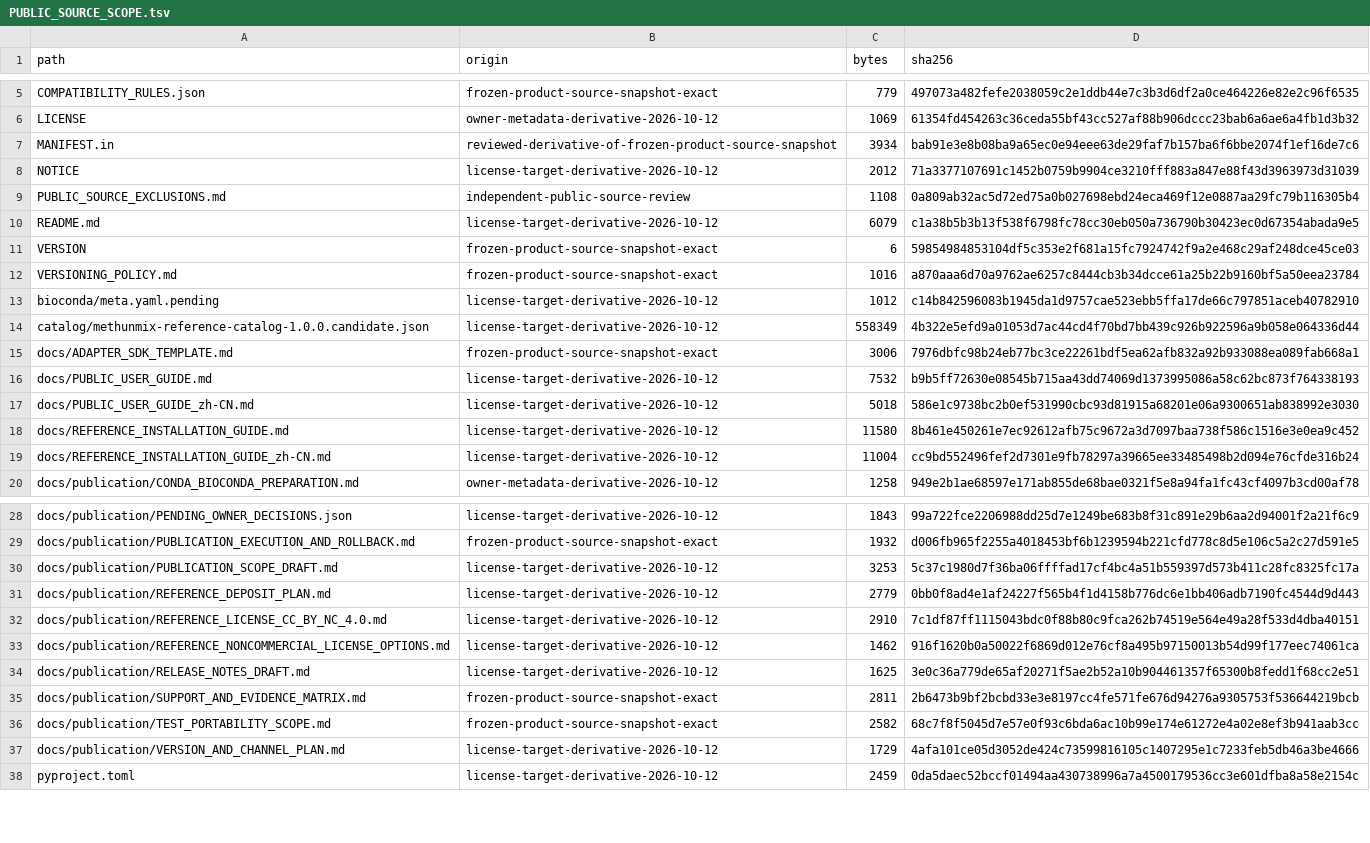
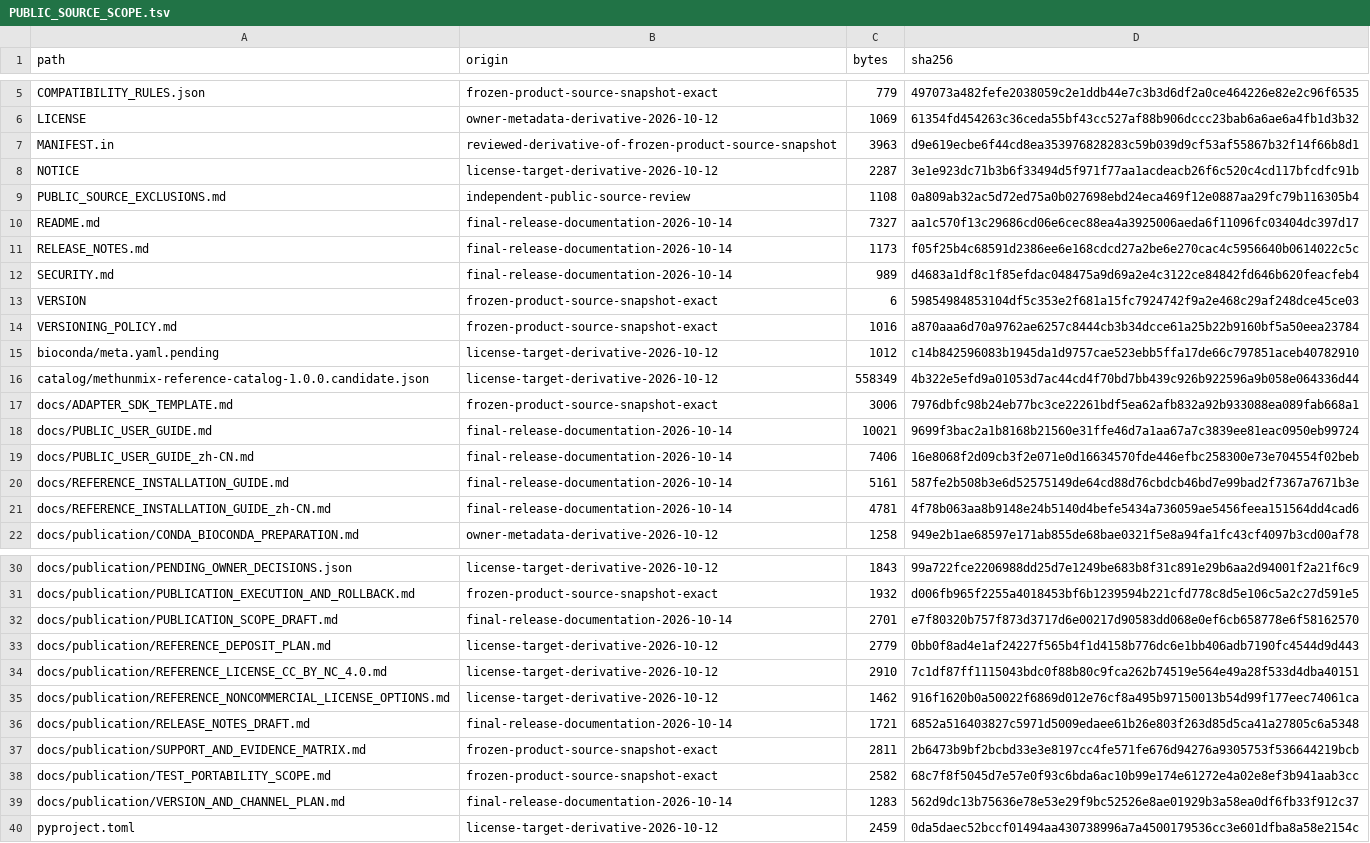
Before and after one commit to Zhangmochen-zmc/MethUnmix, a TSV file: PUBLIC_SOURCE_SCOPE.tsv, drawn as a sheet; only a part is shown, gaps mark what is left out; the diff covers the shown part only.

Commit message:
Finalize fixed MethUnMix 1.0.0 public documentation

```diff
--- a/PUBLIC_SOURCE_SCOPE.tsv
+++ b/PUBLIC_SOURCE_SCOPE.tsv
@@ -6,6 +6,8 @@ COMPATIBILITY_RULES.json	frozen-product-source-snapshot-exact	779	497073a482fefe
 LICENSE	owner-metadata-derivative-2026-10-12	1069	61354fd454263c36ceda55bf43cc527af88b906dccc23bab6a6ae6a4fb1d3b32
-MANIFEST.in	reviewed-derivative-of-frozen-product-source-snapshot	3934	bab91e3e8b08ba9a65ec0e94eee63de29faf7b157ba6f6bbe2074f1ef16de7c6
-NOTICE	license-target-derivative-2026-10-12	2012	71a3377107691c1452b0759b9904ce3210fff883a847e88f43d3963973d31039
+MANIFEST.in	reviewed-derivative-of-frozen-product-source-snapshot	3963	d9e619ecbe6f44cd8ea353976828283c59b039d9cf53af55867b32f14f66b8d1
+NOTICE	license-target-derivative-2026-10-12	2287	3e1e923dc71b3b6f33494d5f971f77aa1acdeacb26f6c520c4cd117bfcdfc91b
 PUBLIC_SOURCE_EXCLUSIONS.md	independent-public-source-review	1108	0a809ab32ac5d72ed75a0b027698ebd24eca469f12e0887aa29fc79b116305b4
-README.md	license-target-derivative-2026-10-12	6079	c1a38b5b3b13f538f6798fc78cc30eb050a736790b30423ec0d67354abada9e5
+README.md	final-release-documentation-2026-10-14	7327	aa1c570f13c29686cd06e6cec88ea4a3925006aeda6f11096fc03404dc397d17
+RELEASE_NOTES.md	final-release-documentation-2026-10-14	1173	f05f25b4c68591d2386ee6e168cdcd27a2be6e270cac4c5956640b0614022c5c
+SECURITY.md	final-release-documentation-2026-10-14	989	d4683a1df8c1f85efdac048475a9d69a2e4c3122ce84842fd646b620feacfeb4
 VERSION	frozen-product-source-snapshot-exact	6	59854984853104df5c353e2f681a15fc7924742f9a2e468c29af248dce45ce03
@@ -15,6 +17,6 @@ catalog/methunmix-reference-catalog-1.0.0.candidate.json	license-target-derivati
 docs/ADAPTER_SDK_TEMPLATE.md	frozen-product-source-snapshot-exact	3006	7976dbfc98b24eb77bc3ce22261bdf5ea62afb832a92b933088ea089fab668a1
-docs/PUBLIC_USER_GUIDE.md	license-target-derivative-2026-10-12	7532	b9b5ff72630e08545b715aa43dd74069d1373995086a58c62bc873f764338193
-docs/PUBLIC_USER_GUIDE_zh-CN.md	license-target-derivative-2026-10-12	5018	586e1c9738bc2b0ef531990cbc93d81915a68201e06a9300651ab838992e3030
-docs/REFERENCE_INSTALLATION_GUIDE.md	license-target-derivative-2026-10-12	11580	8b461e450261e7ec92612afb75c9672a3d7097baa738f586c1516e3e0ea9c452
-docs/REFERENCE_INSTALLATION_GUIDE_zh-CN.md	license-target-derivative-2026-10-12	11004	cc9bd552496fef2d7301e9fb78297a39665ee33485498b2d094e76cfde316b24
+docs/PUBLIC_USER_GUIDE.md	final-release-documentation-2026-10-14	10021	9699f3bac2a1b8168b21560e31ffe46d7a1aa67a7c3839ee81eac0950eb99724
+docs/PUBLIC_USER_GUIDE_zh-CN.md	final-release-documentation-2026-10-14	7406	16e8068f2d09cb3f2e071e0d16634570fde446efbc258300e73e704554f02beb
+docs/REFERENCE_INSTALLATION_GUIDE.md	final-release-documentation-2026-10-14	5161	587fe2b508b3e6d52575149de64cd88d76cbdcb46bd7e99bad2f7367a7671b3e
+docs/REFERENCE_INSTALLATION_GUIDE_zh-CN.md	final-release-documentation-2026-10-14	4781	4f78b063aa8b9148e24b5140d4befe5434a736059ae5456feea151564dd4cad6
 docs/publication/CONDA_BIOCONDA_PREPARATION.md	owner-metadata-derivative-2026-10-12	1258	949e2b1ae68597e171ab855de68bae0321f5e8a94fa1fc43cf4097b3cd00af78
@@ -29,3 +31,3 @@ docs/publication/PENDING_OWNER_DECISIONS.json	license-target-derivative-2026-10-
 docs/publication/PUBLICATION_EXECUTION_AND_ROLLBACK.md	frozen-product-source-snapshot-exact	1932	d006fb965f2255a4018453bf6b1239594b221cfd778c8d5e106c5a2c27d591e5
-docs/publication/PUBLICATION_SCOPE_DRAFT.md	license-target-derivative-2026-10-12	3253	5c37c1980d7f36ba06ffffad17cf4bc4a51b559397d573b411c28fc8325fc17a
+docs/publication/PUBLICATION_SCOPE_DRAFT.md	final-release-documentation-2026-10-14	2701	e7f80320b757f873d3717d6e00217d90583dd068e0ef6cb658778e6f58162570
 docs/publication/REFERENCE_DEPOSIT_PLAN.md	license-target-derivative-2026-10-12	2779	0bb0f8ad4e1af24227f565b4f1d4158b776dc6e1bb406adb7190fc4544d9d443
@@ -33,6 +35,6 @@ docs/publication/REFERENCE_LICENSE_CC_BY_NC_4.0.md	license-target-derivative-202
 docs/publication/REFERENCE_NONCOMMERCIAL_LICENSE_OPTIONS.md	license-target-derivative-2026-10-12	1462	916f1620b0a50022f6869d012e76cf8a495b97150013b54d99f177eec74061ca
-docs/publication/RELEASE_NOTES_DRAFT.md	license-target-derivative-2026-10-12	1625	3e0c36a779de65af20271f5ae2b52a10b904461357f65300b8fedd1f68cc2e51
+docs/publication/RELEASE_NOTES_DRAFT.md	final-release-documentation-2026-10-14	1721	6852a516403827c5971d5009edaee61b26e803f263d85d5ca41a27805c6a5348
 docs/publication/SUPPORT_AND_EVIDENCE_MATRIX.md	frozen-product-source-snapshot-exact	2811	2b6473b9bf2bcbd33e3e8197cc4fe571fe676d94276a9305753f536644219bcb
 docs/publication/TEST_PORTABILITY_SCOPE.md	frozen-product-source-snapshot-exact	2582	68c7f8f5045d7e57e0f93c6bda6ac10b99e174e61272e4a02e8ef3b941aab3cc
-docs/publication/VERSION_AND_CHANNEL_PLAN.md	license-target-derivative-2026-10-12	1729	4afa101ce05d3052de424c73599816105c1407295e1c7233feb5db46a3be4666
+docs/publication/VERSION_AND_CHANNEL_PLAN.md	final-release-documentation-2026-10-14	1283	562d9dc13b75636e78e53e29f9bc52526e8ae01929b3a58ea0df6fb33f912c37
 pyproject.toml	license-target-derivative-2026-10-12	2459	0da5daec52bccf01494aa430738996a7a4500179536cc3e601dfba8a58e2154c
```
Also changed, not shown: 15 edited cells elsewhere in this file, 12 other files.
